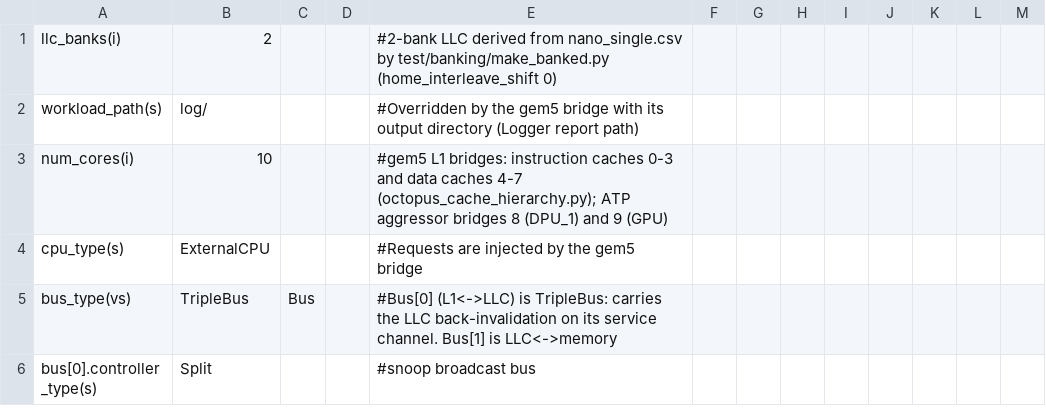
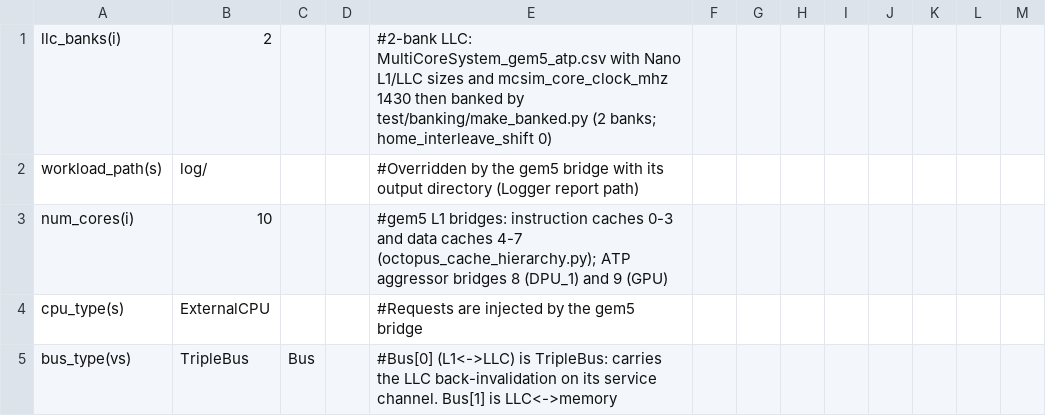
Before and after one commit to FanosResearch/OctopusSimulator, a CSV file: configuration/SystemConfigurations/MultiCoreSystem_gem5_nano.csv, drawn as a sheet; only a part is shown; the shorter side is filled out with more unchanged rows.

Commit message:
Nano preset: name its real source in the header comment
The comment said the preset was derived from nano_single.csv, an
intermediate file that was never committed. It now says what that was:
MultiCoreSystem_gem5_atp.csv with the Nano L1/LLC sizes and
mcsim_core_clock_mhz 1430, then banked by test/banking/make_banked.py.
Comment only.

```diff
--- a/configuration/SystemConfigurations/MultiCoreSystem_gem5_nano.csv
+++ b/configuration/SystemConfigurations/MultiCoreSystem_gem5_nano.csv
@@ -1,2 +1,2 @@
-llc_banks(i),2,,,#2-bank LLC derived from nano_single.csv by test/banking/make_banked.py (home_interleave_shift 0)
+llc_banks(i),2,,,#2-bank LLC: MultiCoreSystem_gem5_atp.csv with Nano L1/LLC sizes and mcsim_core_clock_mhz 1430 then banked by test/banking/make_banked.py (2 banks; home_interleave_shift 0)
 workload_path(s),log/,,,#Overridden by the gem5 bridge with its output directory (Logger report path),,
```
